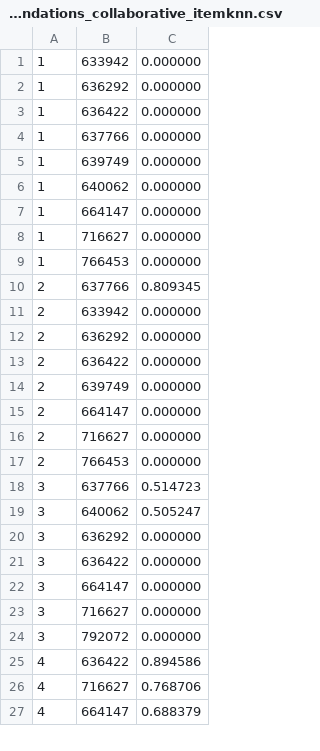
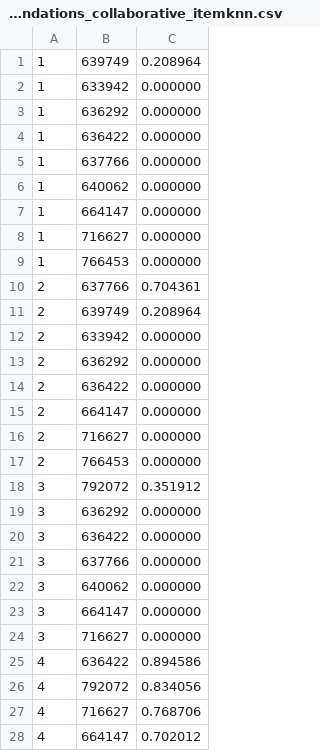
Before and after one commit to Per-Starke/NutritionRecSys, a CSV file: Predicted_ratings_data/recommendations_collaborative_itemknn.csv, drawn as a sheet; only a part is shown; the diff covers the shown part only.

Commit message:
use only cb and itemknn algos, make swapable, close #9

```diff
--- a/Predicted_ratings_data/recommendations_collaborative_itemknn.csv
+++ b/Predicted_ratings_data/recommendations_collaborative_itemknn.csv
@@ -1 +1,2 @@
+1, 639749, 0.208964
 1, 633942, 0.000000
@@ -4,3 +5,2 @@
 1, 637766, 0.000000
-1, 639749, 0.000000
 1, 640062, 0.000000
@@ -9,3 +9,4 @@
 1, 766453, 0.000000
-2, 637766, 0.809345
+2, 637766, 0.704361
+2, 639749, 0.208964
 2, 633942, 0.000000
@@ -13,3 +14,2 @@
 2, 636422, 0.000000
-2, 639749, 0.000000
 2, 664147, 0.000000
@@ -17,11 +17,12 @@
 2, 766453, 0.000000
-3, 637766, 0.514723
-3, 640062, 0.505247
+3, 792072, 0.351912
 3, 636292, 0.000000
 3, 636422, 0.000000
+3, 637766, 0.000000
+3, 640062, 0.000000
 3, 664147, 0.000000
 3, 716627, 0.000000
-3, 792072, 0.000000
 4, 636422, 0.894586
+4, 792072, 0.834056
 4, 716627, 0.768706
-4, 664147, 0.688379
+4, 664147, 0.702012
```
Also changed, not shown: 9 added rows, 5 removed rows and 23 edited cells elsewhere in this file, Predicted_ratings_data/recommendations_collaborative_userknn.csv, Predicted_ratings_data/recommendations_content_based.csv, 4 other files.
